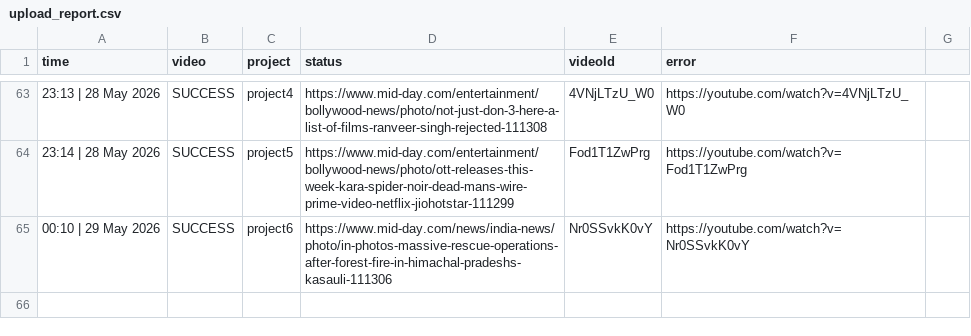
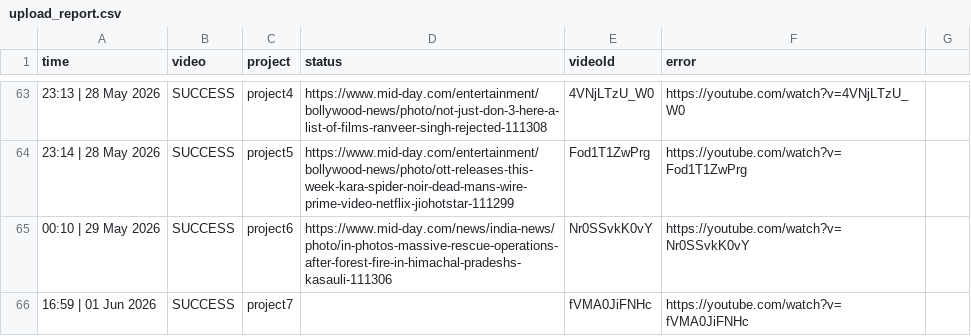
Before and after one commit to idealFind/ytShorts, a CSV file: reports/upload_report.csv, drawn as a sheet; only a part is shown, gaps mark what is left out; the diff names each change by its address in the sheet, - before the commit and + after, or states it on an @@ line.

```diff
--- a/reports/upload_report.csv
+++ b/reports/upload_report.csv
+row 66: 16:59 | 01 Jun 2026 | SUCCESS | project7 |  | fVMA0JiFNHc | https://youtube.com/watch?v=fVMA0JiFNHc
```
Also changed, not shown: 1 other file.
